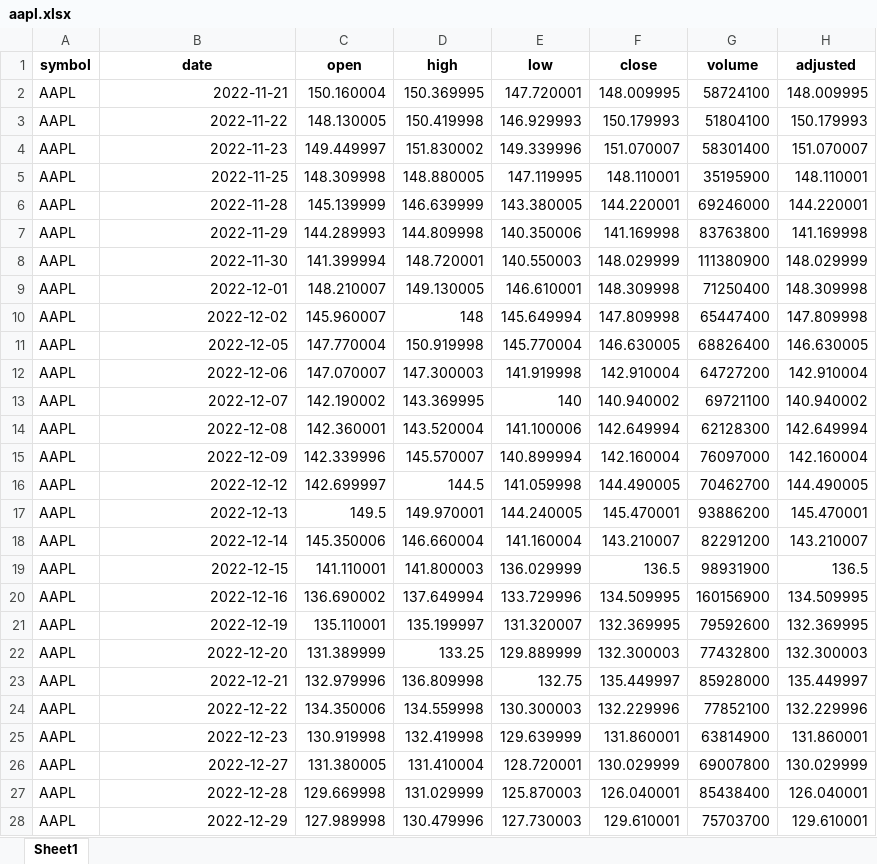
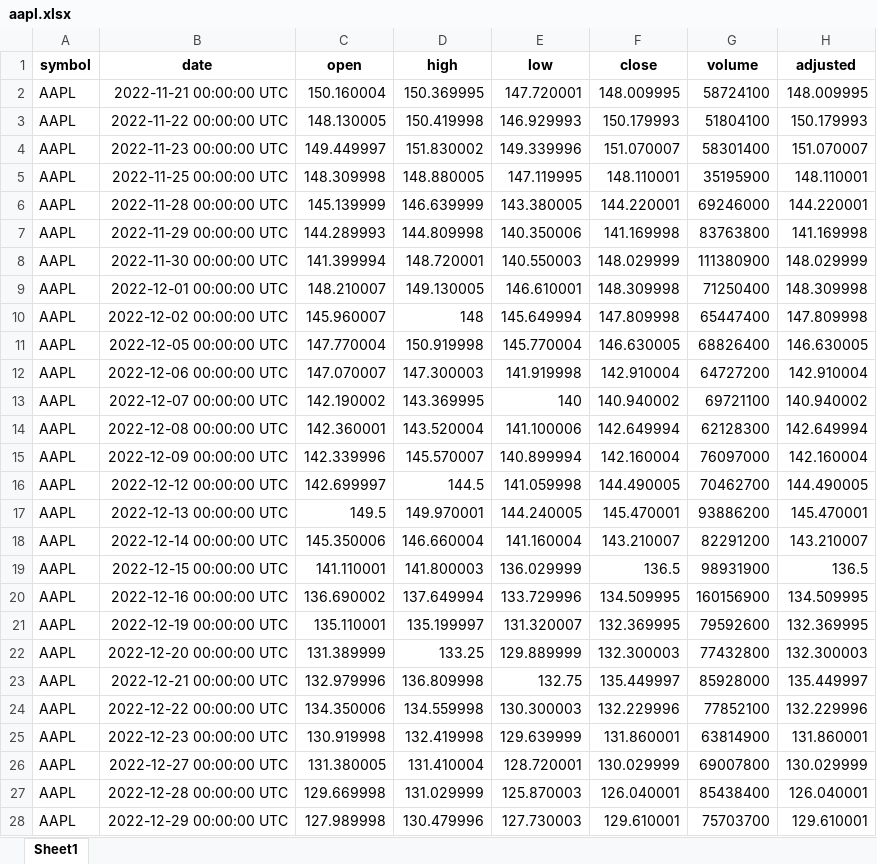
Before and after one commit to tcollins477/Intro-to-finance, an Excel workbook: aapl.xlsx, sheet Sheet1, drawn as a sheet; only a part is shown; values as stored, in another font and other column widths than the file's, no borders; the diff covers the shown part only; the diff names each change by its address in the sheet, - before the commit and + after, or states it on an @@ line.

```diff
--- a/aapl.xlsx (sheet Sheet1)
+++ b/aapl.xlsx (sheet Sheet1)
-B2 (date): 2022-11-21
+B2 (date): 2022-11-21 00:00:00 UTC
-B3 (date): 2022-11-22
+B3 (date): 2022-11-22 00:00:00 UTC
-B4 (date): 2022-11-23
+B4 (date): 2022-11-23 00:00:00 UTC
-B5 (date): 2022-11-25
+B5 (date): 2022-11-25 00:00:00 UTC
-B6 (date): 2022-11-28
+B6 (date): 2022-11-28 00:00:00 UTC
-B7 (date): 2022-11-29
+B7 (date): 2022-11-29 00:00:00 UTC
-B8 (date): 2022-11-30
+B8 (date): 2022-11-30 00:00:00 UTC
-B9 (date): 2022-12-01
+B9 (date): 2022-12-01 00:00:00 UTC
-B10 (date): 2022-12-02
+B10 (date): 2022-12-02 00:00:00 UTC
-B11 (date): 2022-12-05
+B11 (date): 2022-12-05 00:00:00 UTC
-B12 (date): 2022-12-06
+B12 (date): 2022-12-06 00:00:00 UTC
-B13 (date): 2022-12-07
+B13 (date): 2022-12-07 00:00:00 UTC
-B14 (date): 2022-12-08
+B14 (date): 2022-12-08 00:00:00 UTC
-B15 (date): 2022-12-09
+B15 (date): 2022-12-09 00:00:00 UTC
-B16 (date): 2022-12-12
+B16 (date): 2022-12-12 00:00:00 UTC
-B17 (date): 2022-12-13
+B17 (date): 2022-12-13 00:00:00 UTC
-B18 (date): 2022-12-14
+B18 (date): 2022-12-14 00:00:00 UTC
-B19 (date): 2022-12-15
+B19 (date): 2022-12-15 00:00:00 UTC
-B20 (date): 2022-12-16
+B20 (date): 2022-12-16 00:00:00 UTC
-B21 (date): 2022-12-19
+B21 (date): 2022-12-19 00:00:00 UTC
-B22 (date): 2022-12-20
+B22 (date): 2022-12-20 00:00:00 UTC
-B23 (date): 2022-12-21
+B23 (date): 2022-12-21 00:00:00 UTC
-B24 (date): 2022-12-22
+B24 (date): 2022-12-22 00:00:00 UTC
-B25 (date): 2022-12-23
+B25 (date): 2022-12-23 00:00:00 UTC
-B26 (date): 2022-12-27
+B26 (date): 2022-12-27 00:00:00 UTC
-B27 (date): 2022-12-28
+B27 (date): 2022-12-28 00:00:00 UTC
-B28 (date): 2022-12-29
+B28 (date): 2022-12-29 00:00:00 UTC
```
Also changed, not shown: 12 edited cells elsewhere in this sheet, iris.xlsx, 9 other files.
